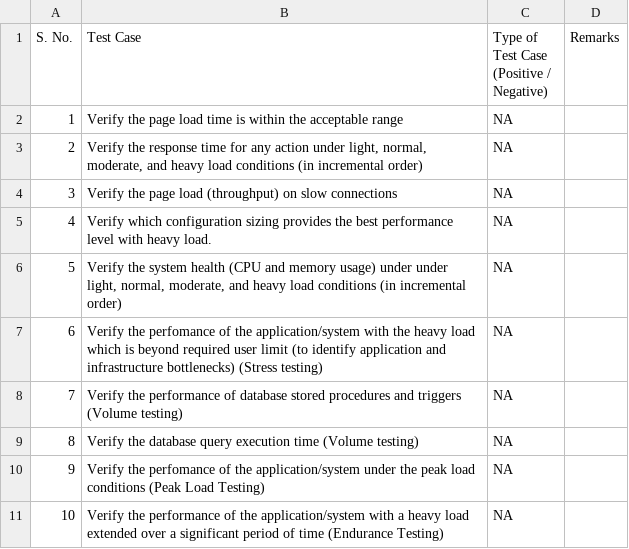
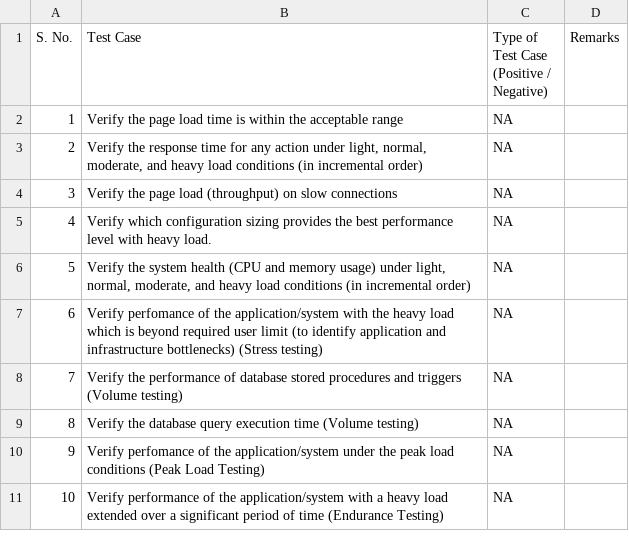
Before and after one commit to LoginRadius/awesome-test-cases-collection, a CSV file: Cases-Collection/Performance Test Cases.csv, drawn as a sheet.

Commit message:
Update Performance Test Cases.csv

```diff
--- a/Cases-Collection/Performance Test Cases.csv
+++ b/Cases-Collection/Performance Test Cases.csv
@@ -6,7 +6,7 @@ S. No.,Test Case,"Type of Test Case
 4,Verify which configuration sizing provides the best performance level with heavy load.,NA,
-5,"Verify the  system health (CPU and memory usage) under under light, normal, moderate, and heavy load conditions (in incremental order)",NA,
-6,Verify the perfomance of the application/system with the heavy load which is beyond required user limit (to identify application and infrastructure bottlenecks) (Stress testing),NA,
+5,"Verify the  system health (CPU and memory usage) under light, normal, moderate, and heavy load conditions (in incremental order)",NA,
+6,Verify perfomance of the application/system with the heavy load which is beyond required user limit (to identify application and infrastructure bottlenecks) (Stress testing),NA,
 7,Verify the performance of database stored procedures and triggers (Volume testing),NA,
 8,Verify the database query execution time (Volume testing),NA,
-9,Verify the perfomance of the application/system under the peak load conditions (Peak Load Testing),NA,
-10,Verify the performance of the application/system with a heavy load extended over a significant period of time (Endurance Testing),NA,
+9,Verify perfomance of the application/system under the peak load conditions (Peak Load Testing),NA,
+10,Verify performance of the application/system with a heavy load extended over a significant period of time (Endurance Testing),NA,
```
